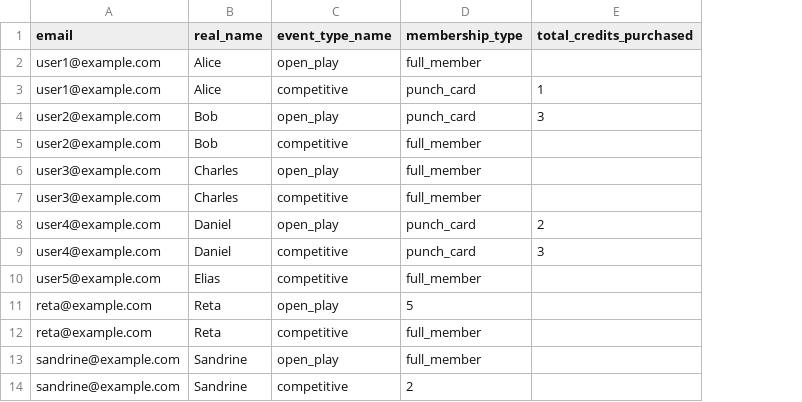
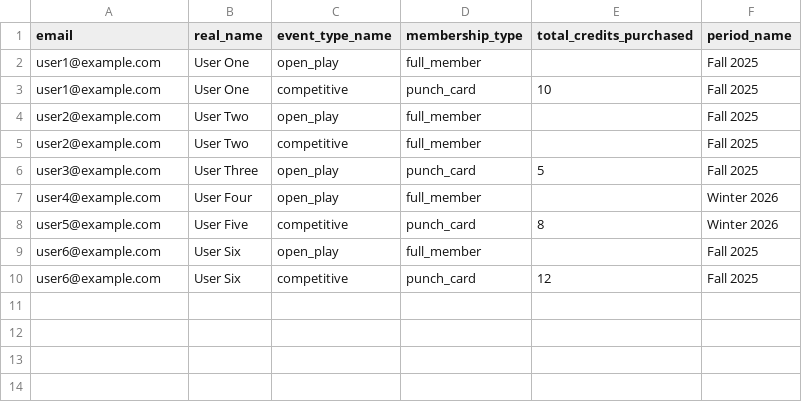
Before and after one commit to scalgary/apollo, a CSV file: my_app/data/whitelist.csv, drawn as a sheet; removed rows and columns are numbered as before the commit, all else as after; the diff names each change by its address in the sheet, - before the commit and + after, or states it on an @@ line.

```diff
--- a/my_app/data/whitelist.csv
+++ b/my_app/data/whitelist.csv
+column F (period_name), rows 2-9: Fall 2025 | Fall 2025 | Fall 2025 | Fall 2025 | Fall 2025 | Winter 2026 | Winter 2026 | Fall 2025
-B2:B3 (real_name): Alice
+B2:B3 (real_name): User One
-E3 (total_credits_purchased): 1
+E3 (total_credits_purchased): 10
-B4:B5 (real_name): Bob
+B4:B5 (real_name): User Two
-D4 (membership_type): punch_card
+D4 (membership_type): full_member
-E4 (total_credits_purchased): 3
+E4 (total_credits_purchased): (empty)
-B6 (real_name): Charles
+B6 (real_name): User Three
-D6 (membership_type): full_member
+D6 (membership_type): punch_card
-E6 (total_credits_purchased): (empty)
+E6 (total_credits_purchased): 5
-row 7: user3@example.com | Charles | competitive | full_member
-B7 (real_name): Daniel
+B7 (real_name): User Four
-D7 (membership_type): punch_card
+D7 (membership_type): full_member
-E7 (total_credits_purchased): 2
+E7 (total_credits_purchased): (empty)
-row 9: user4@example.com | Daniel | competitive | punch_card | 3
-B8 (real_name): Elias
+B8 (real_name): User Five
-D8 (membership_type): full_member
+D8 (membership_type): punch_card
-E8 (total_credits_purchased): (empty)
+E8 (total_credits_purchased): 8
-row 11: reta@example.com | Reta | open_play | 5
-row 12: reta@example.com | Reta | competitive | full_member
-A9 (email): sandrine@example.com
+A9 (email): user6@example.com
-B9 (real_name): Sandrine
+B9 (real_name): User Six
-row 14: sandrine@example.com | Sandrine | competitive | 2
+row 10: user6@example.com | User Six | competitive | punch_card | 12 | Fall 2025
```
Also changed, not shown: my_app/data/events.csv, 5 other files.
